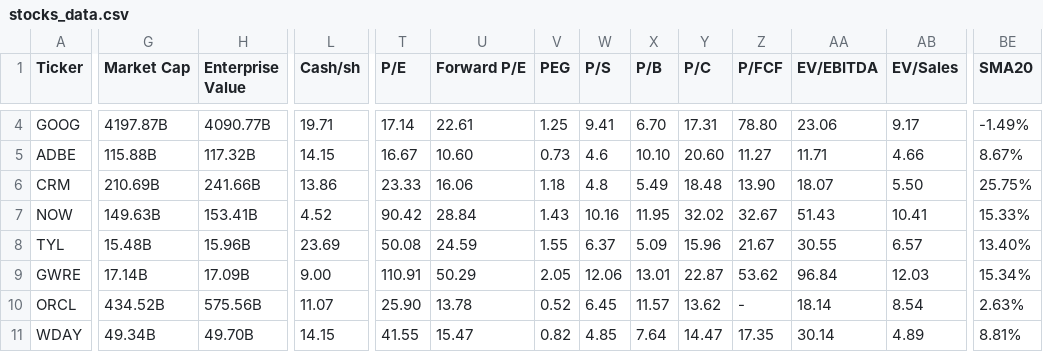
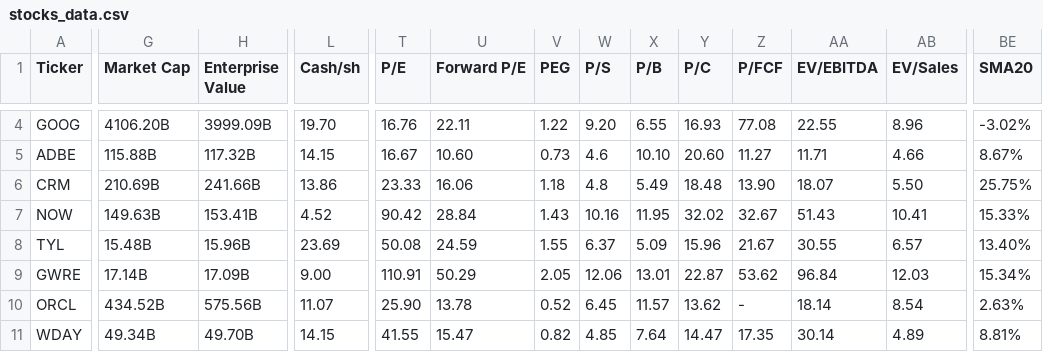
Before and after one commit to saiganesh-tanneru/stock-analyzer, a CSV file: stocks_data.csv, drawn as a sheet; only a part is shown, gaps mark what is left out; the diff covers the shown part only; the diff names each change by its address in the sheet, - before the commit and + after, or states it on an @@ line.

```diff
--- a/stocks_data.csv
+++ b/stocks_data.csv
-G4 (Market Cap): 4197.87B
+G4 (Market Cap): 4106.20B
-H4 (Enterprise Value): 4090.77B
+H4 (Enterprise Value): 3999.09B
-L4 (Cash/sh): 19.71
+L4 (Cash/sh): 19.70
-T4 (P/E): 17.14
+T4 (P/E): 16.76
-U4 (Forward P/E): 22.61
+U4 (Forward P/E): 22.11
-V4 (PEG): 1.25
+V4 (PEG): 1.22
-W4 (P/S): 9.41
+W4 (P/S): 9.20
-X4 (P/B): 6.70
+X4 (P/B): 6.55
-Y4 (P/C): 17.31
+Y4 (P/C): 16.93
-Z4 (P/FCF): 78.80
+Z4 (P/FCF): 77.08
-AA4 (EV/EBITDA): 23.06
+AA4 (EV/EBITDA): 22.55
-AB4 (EV/Sales): 9.17
+AB4 (EV/Sales): 8.96
-BE4 (SMA20): -1.49%
+BE4 (SMA20): -3.02%
```
Also changed, not shown: 117 edited cells elsewhere in this file, 2 other files.
